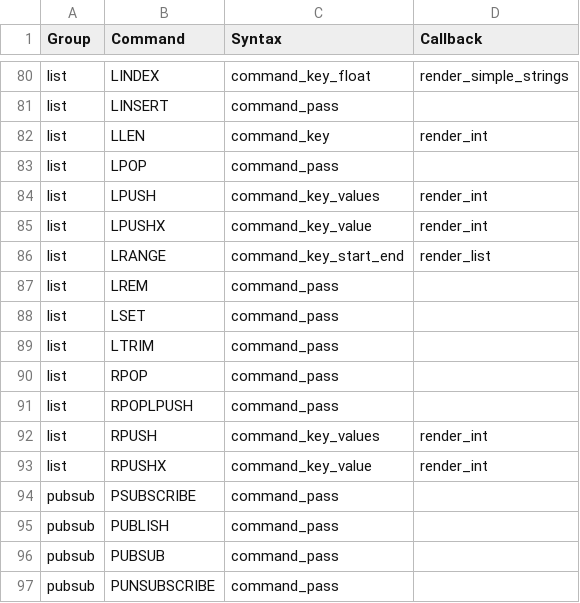
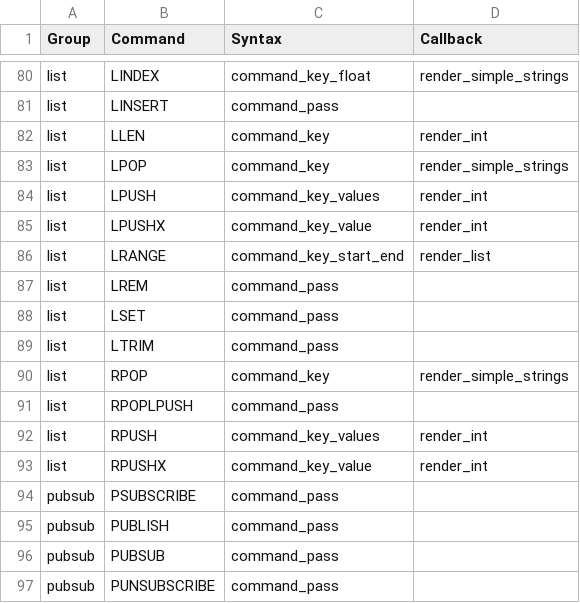
Before and after one commit to laixintao/iredis, a CSV file: iredis/data/command_syntax.csv, drawn as a sheet; only a part is shown, gaps mark what is left out.

Commit message:
LPOP & RPOP

```diff
--- a/iredis/data/command_syntax.csv
+++ b/iredis/data/command_syntax.csv
@@ -82,3 +82,3 @@ list,LINSERT,command_pass,
 list,LLEN,command_key,render_int
-list,LPOP,command_pass,
+list,LPOP,command_key,render_simple_strings
 list,LPUSH,command_key_values,render_int
@@ -89,3 +89,3 @@ list,LSET,command_pass,
 list,LTRIM,command_pass,
-list,RPOP,command_pass,
+list,RPOP,command_key,render_simple_strings
 list,RPOPLPUSH,command_pass,
```
